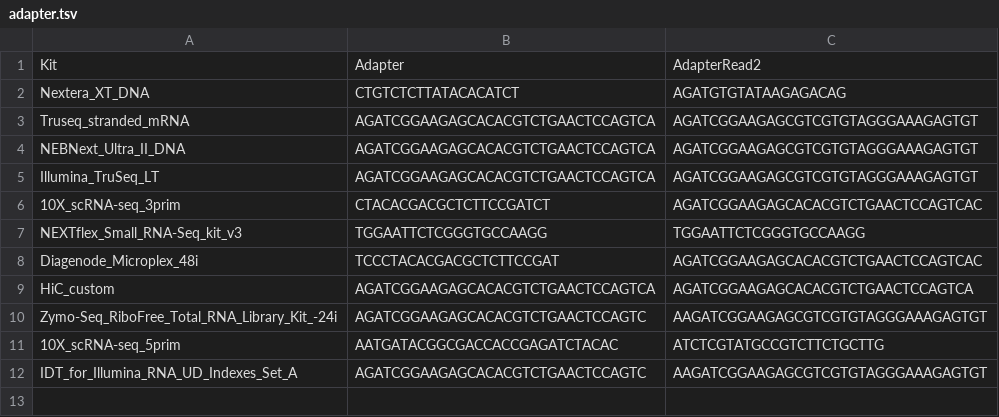
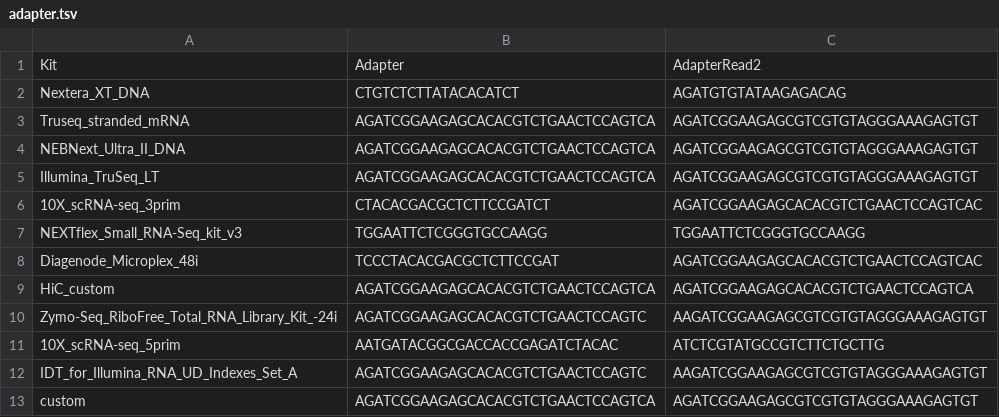
Before and after one commit to guillaumecharbonnier/mw-lib, a TSV file: src/snakemake/tables/adapter.tsv, drawn as a sheet.

Commit message:
Add a custom value for adapter table

```diff
--- a/src/snakemake/tables/adapter.tsv
+++ b/src/snakemake/tables/adapter.tsv
@@ -12 +12,2 @@ Zymo-Seq_RiboFree_Total_RNA_Library_Kit_-24i	AGATCGGAAGAGCACACGTCTGAACTCCAGTC	AA
 IDT_for_Illumina_RNA_UD_Indexes_Set_A	AGATCGGAAGAGCACACGTCTGAACTCCAGTC	AAGATCGGAAGAGCGTCGTGTAGGGAAAGAGTGT
+custom	AGATCGGAAGAGCACACGTCTGAACTCCAGTCA	AGATCGGAAGAGCGTCGTGTAGGGAAAGAGTGT
```
